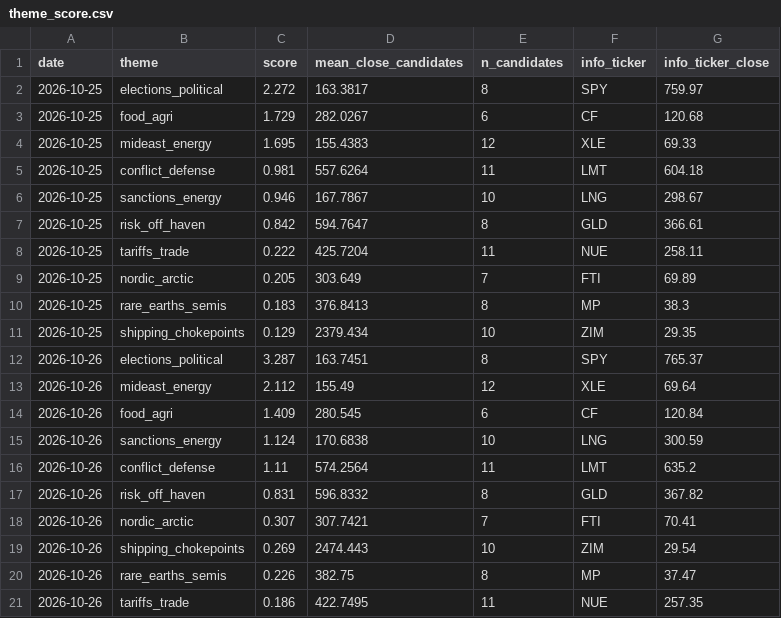
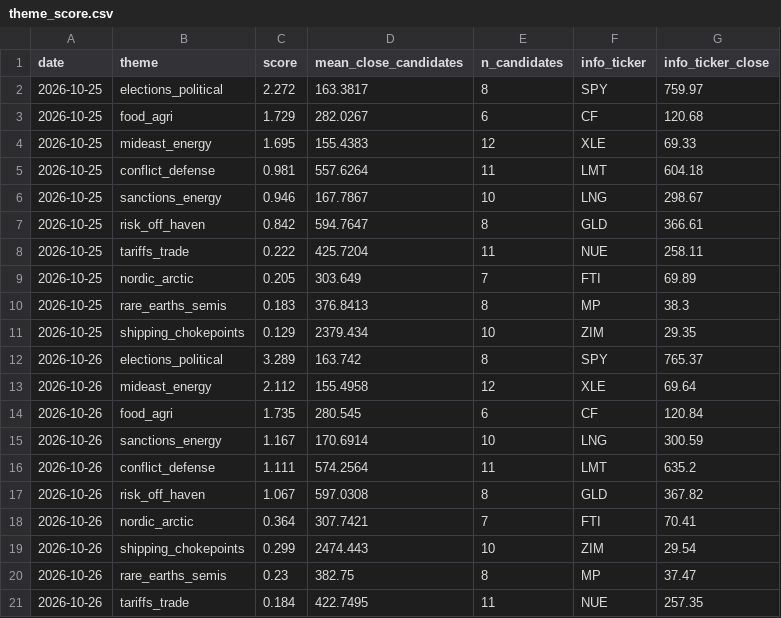
Before and after one commit to Feelwet/signal-tool, a CSV file: logs/theme_score.csv, drawn as a sheet.

```diff
--- a/logs/theme_score.csv
+++ b/logs/theme_score.csv
@@ -11,11 +11,11 @@ date,theme,score,mean_close_candidates,n_candidates,info_ticker,info_ticker_clos
 2026-10-25,shipping_chokepoints,0.129,2379.434,10,ZIM,29.35
-2026-10-26,elections_political,3.287,163.7451,8,SPY,765.37
-2026-10-26,mideast_energy,2.112,155.49,12,XLE,69.64
-2026-10-26,food_agri,1.409,280.545,6,CF,120.84
-2026-10-26,sanctions_energy,1.124,170.6838,10,LNG,300.59
-2026-10-26,conflict_defense,1.11,574.2564,11,LMT,635.2
-2026-10-26,risk_off_haven,0.831,596.8332,8,GLD,367.82
-2026-10-26,nordic_arctic,0.307,307.7421,7,FTI,70.41
-2026-10-26,shipping_chokepoints,0.269,2474.443,10,ZIM,29.54
-2026-10-26,rare_earths_semis,0.226,382.75,8,MP,37.47
-2026-10-26,tariffs_trade,0.186,422.7495,11,NUE,257.35
+2026-10-26,elections_political,3.289,163.742,8,SPY,765.37
+2026-10-26,mideast_energy,2.112,155.4958,12,XLE,69.64
+2026-10-26,food_agri,1.735,280.545,6,CF,120.84
+2026-10-26,sanctions_energy,1.167,170.6914,10,LNG,300.59
+2026-10-26,conflict_defense,1.111,574.2564,11,LMT,635.2
+2026-10-26,risk_off_haven,1.067,597.0308,8,GLD,367.82
+2026-10-26,nordic_arctic,0.364,307.7421,7,FTI,70.41
+2026-10-26,shipping_chokepoints,0.299,2474.443,10,ZIM,29.54
+2026-10-26,rare_earths_semis,0.23,382.75,8,MP,37.47
+2026-10-26,tariffs_trade,0.184,422.7495,11,NUE,257.35
```
Also changed, not shown: logs/categories.csv, logs/learn_exits.csv, 2 other files.
